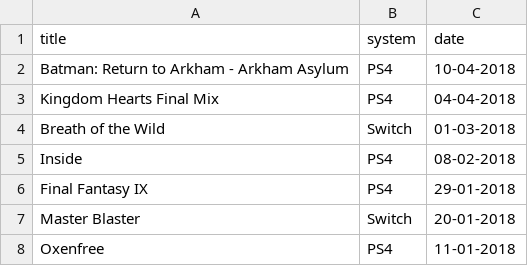
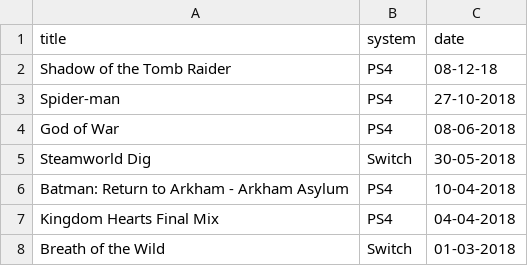
Before and after one commit to gablaxian/gablaxian_jekyll, a CSV file: source/_data/completed.csv, drawn as a sheet; only a part is shown; the shorter side is filled out with more unchanged rows.

Commit message:
new aerofighters experiment. updates games lists.

```diff
--- a/source/_data/completed.csv
+++ b/source/_data/completed.csv
@@ -1,2 +1,6 @@
 title,system,date
+Shadow of the Tomb Raider,PS4,08-12-18
+Spider-man,PS4,27-10-2018
+God of War,PS4,08-06-2018
+Steamworld Dig,Switch,30-05-2018
 Batman: Return to Arkham - Arkham Asylum,PS4,10-04-2018
```
Also changed, not shown: 15 other files.
